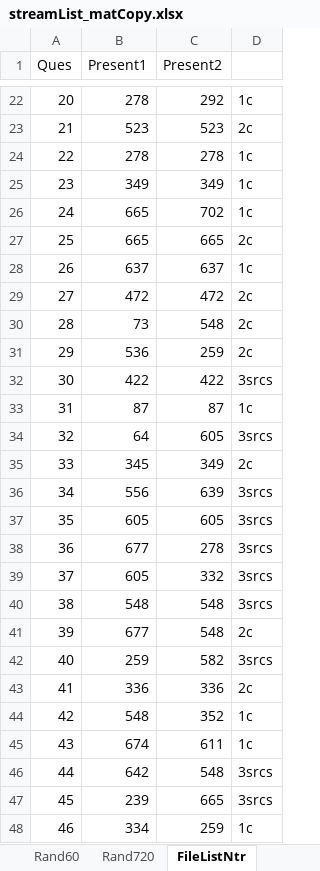
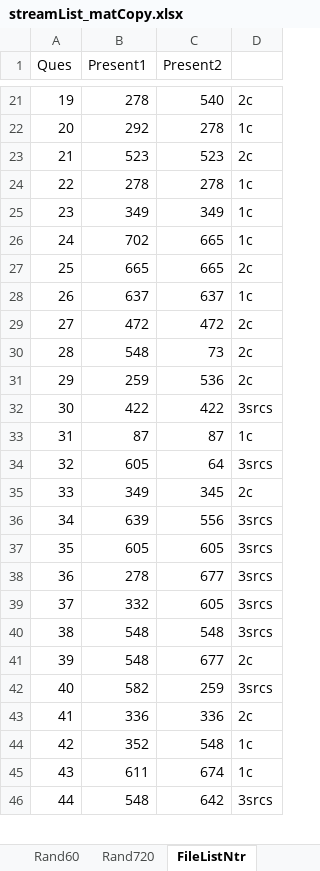
Before and after one commit to Tomomi-Suzuki/201605_jikken, an Excel workbook: streamList_matCopy.xlsx, sheet FileListNtr, drawn as a sheet; only a part is shown, gaps mark what is left out; values as stored, in another font and other column widths than the file's, no borders; removed rows and columns are numbered as before the commit, all else as after; the diff covers the shown part only; the diff names each change by its address in the sheet, - before the commit and + after, or states it on an @@ line.

```diff
--- a/streamList_matCopy.xlsx (sheet FileListNtr)
+++ b/streamList_matCopy.xlsx (sheet FileListNtr)
@@ column A (Ques) renumbered between rows 12 and 57 @@
-C21 (Present2): 292
+C21 (Present2): 540
-D21: 1c
+D21: 2c
+row 22: 20 | 292 | 278 | 1c
-row 26: 24 | 665 | 702 | 1c
+row 26: 24 | 702 | 665 | 1c
-row 30: 28 | 73 | 548 | 2c
-row 31: 29 | 536 | 259 | 2c
+row 30: 28 | 548 | 73 | 2c
+row 31: 29 | 259 | 536 | 2c
-row 34: 32 | 64 | 605 | 3srcs
-row 35: 33 | 345 | 349 | 2c
-row 36: 34 | 556 | 639 | 3srcs
+row 34: 32 | 605 | 64 | 3srcs
+row 35: 33 | 349 | 345 | 2c
+row 36: 34 | 639 | 556 | 3srcs
-row 38: 36 | 677 | 278 | 3srcs
-row 39: 37 | 605 | 332 | 3srcs
+row 38: 36 | 278 | 677 | 3srcs
+row 39: 37 | 332 | 605 | 3srcs
-row 41: 39 | 677 | 548 | 2c
-row 42: 40 | 259 | 582 | 3srcs
+row 41: 39 | 548 | 677 | 2c
+row 42: 40 | 582 | 259 | 3srcs
+row 44: 42 | 352 | 548 | 1c
+row 45: 43 | 611 | 674 | 1c
-C46 (Present2): 352
+C46 (Present2): 642
-D46: 1c
+D46: 3srcs
-row 45: 43 | 674 | 611 | 1c
-row 46: 44 | 642 | 548 | 3srcs
-row 47: 45 | 239 | 665 | 3srcs
-row 48: 46 | 334 | 259 | 1c
```
Also changed, not shown: 23 added rows, 23 removed rows and 7 edited cells elsewhere in this sheet, sheet Rand720, sheet Rand6^3, sheet Rand60, sheet Rand6^2, sheet Rand6, sheet Rand12.
